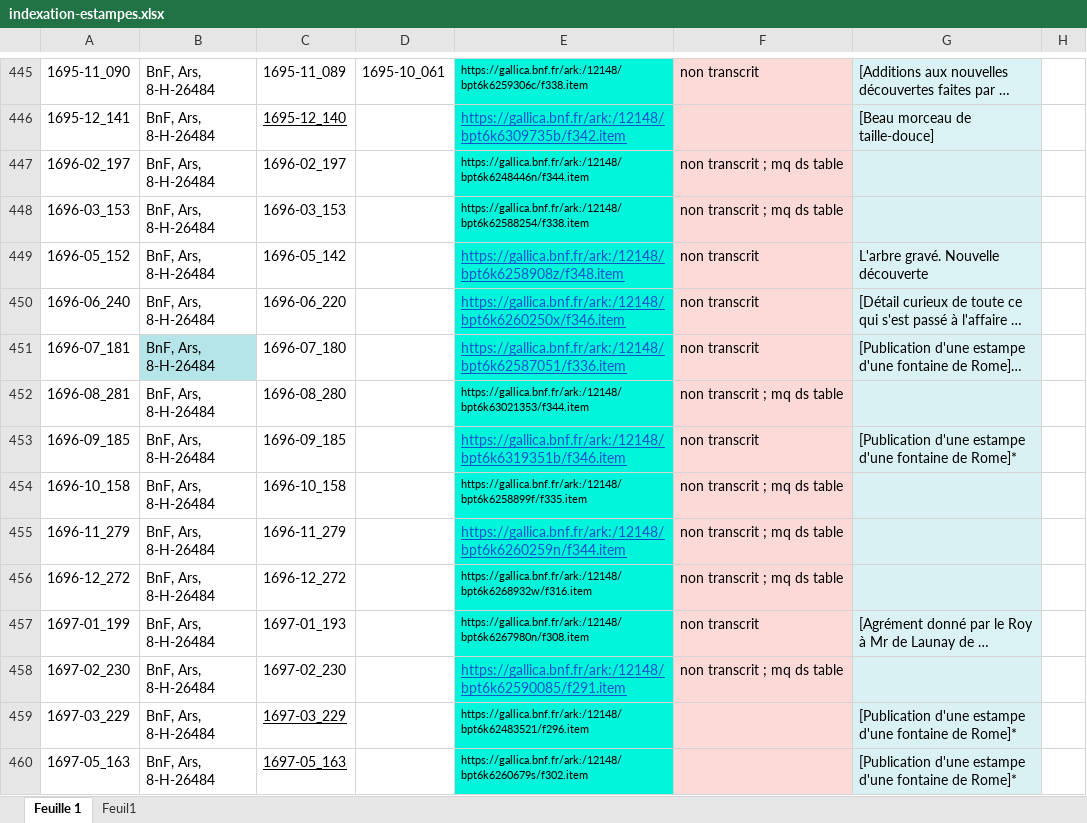
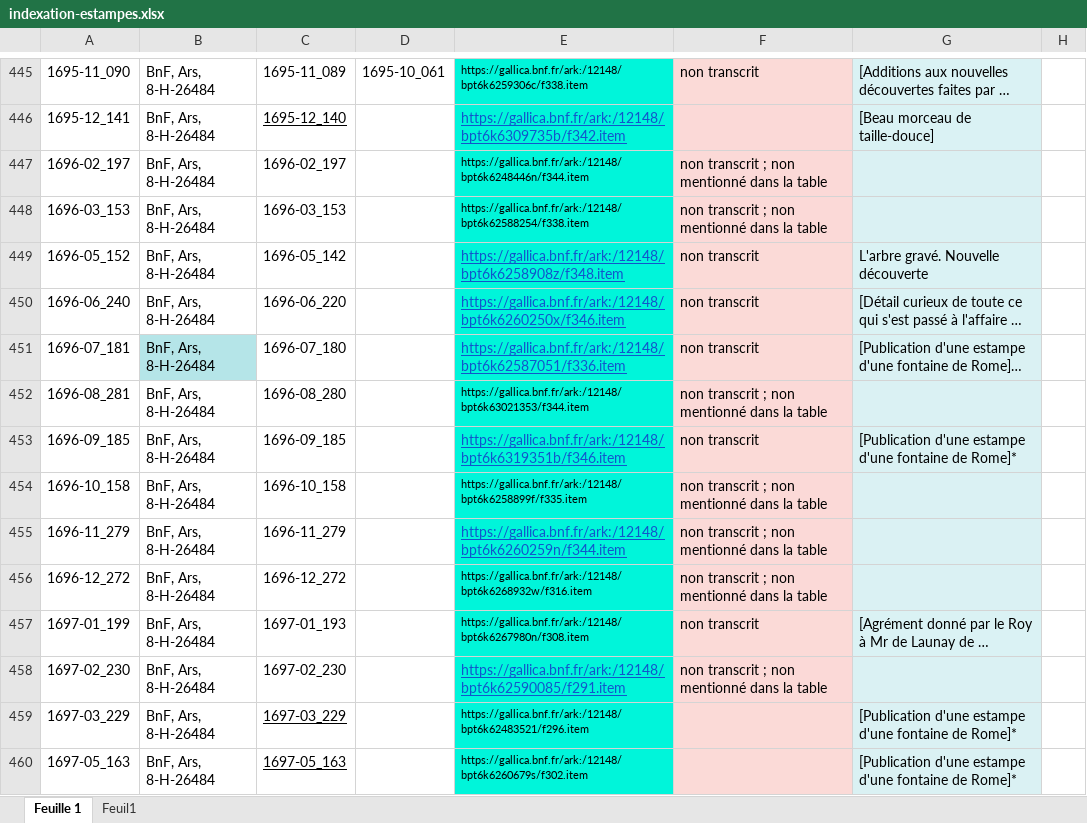
Before and after one commit to sherlock-iremus/mercure-galant-sources, an Excel workbook: indexation-estampes.xlsx, sheet Feuille 1, drawn as a sheet; only a part is shown, gaps mark what is left out; long unchanged cells end in …; values as stored, in another font and other column widths than the file's, no borders; the diff covers the shown part only; the diff names each change by its address in the sheet, - before the commit and + after, or states it on an @@ line.

Commit message:
EST noms fichiers/feuille

```diff
--- a/indexation-estampes.xlsx (sheet Feuille 1)
+++ b/indexation-estampes.xlsx (sheet Feuille 1)
-F447:F448: non transcrit ; mq ds table
+F447:F448: non transcrit ; non mentionné dans la table
-F452: non transcrit ; mq ds table
+F452: non transcrit ; non mentionné dans la table
-F454:F456: non transcrit ; mq ds table
+F454:F456: non transcrit ; non mentionné dans la table
-F458: non transcrit ; mq ds table
+F458: non transcrit ; non mentionné dans la table
```
Also changed, not shown: 52 edited cells and cell formats elsewhere in this sheet, 8 other files.
